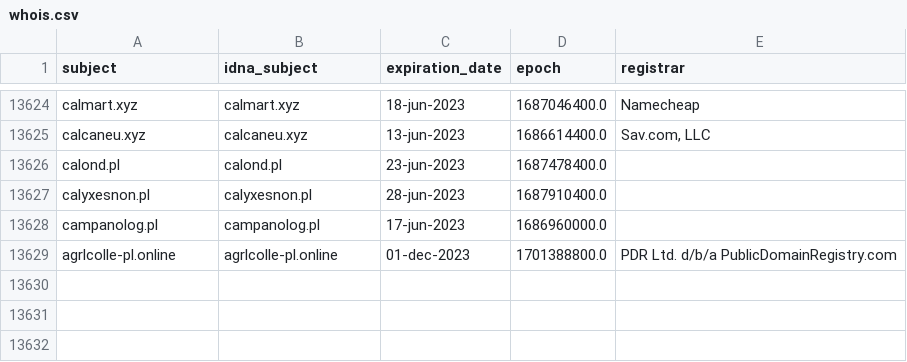
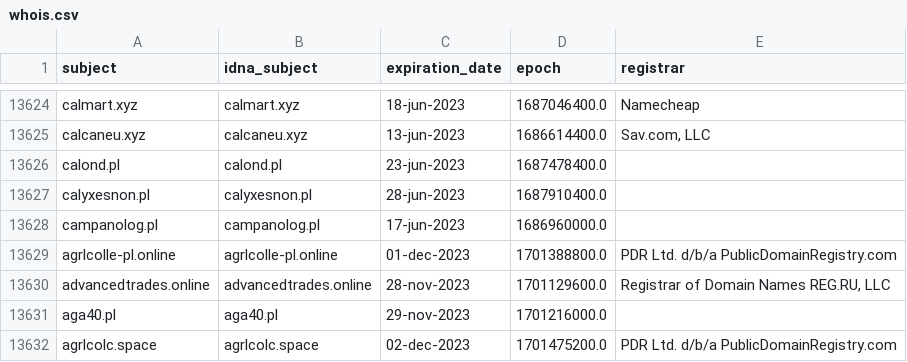
Before and after one commit to dead-hosts/KADhosts_git_azet12, a CSV file: .pyfunceble/whois.csv, drawn as a sheet; only a part is shown, gaps mark what is left out.

```diff
--- a/.pyfunceble/whois.csv
+++ b/.pyfunceble/whois.csv
@@ -13629 +13629,4 @@ campanolog.pl,campanolog.pl,17-jun-2023,1686960000.0,
 agrlcolle-pl.online,agrlcolle-pl.online,01-dec-2023,1701388800.0,PDR Ltd. d/b/a PublicDomainRegistry.com
+advancedtrades.online,advancedtrades.online,28-nov-2023,1701129600.0,"Registrar of Domain Names REG.RU, LLC"
+aga40.pl,aga40.pl,29-nov-2023,1701216000.0,
+agrlcolc.space,agrlcolc.space,02-dec-2023,1701475200.0,PDR Ltd. d/b/a PublicDomainRegistry.com
```
Also changed, not shown: .pyfunceble/inactive.csv, 10 other files.
